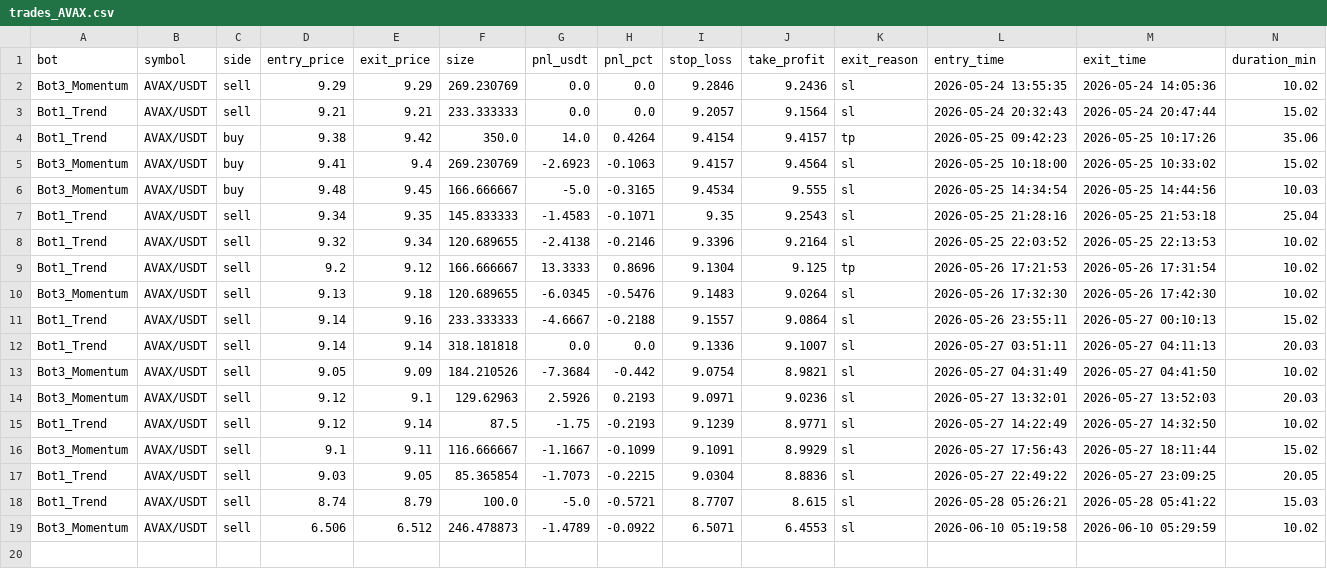
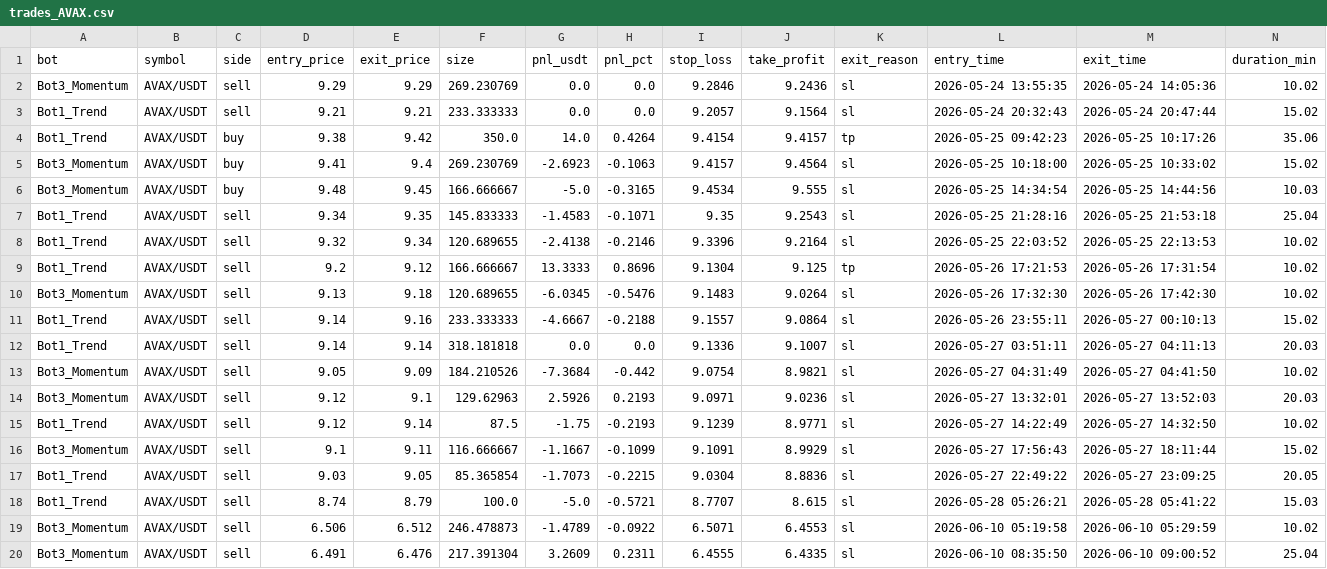
Before and after one commit to Jorjota12/trading_bots, a CSV file: trades_AVAX.csv, drawn as a sheet; the diff names each change by its address in the sheet, - before the commit and + after, or states it on an @@ line.

Commit message:
update trades_AVAX.csv

```diff
--- a/trades_AVAX.csv
+++ b/trades_AVAX.csv
+row 20: Bot3_Momentum | AVAX/USDT | sell | 6.491 | 6.476 | 217.391304 | 3.2609 | 0.2311 | 6.4555 | 6.4335 | sl | 2026-06-10 08:35:50 | 2026-06-10 09:00:52 | 25.04
```
